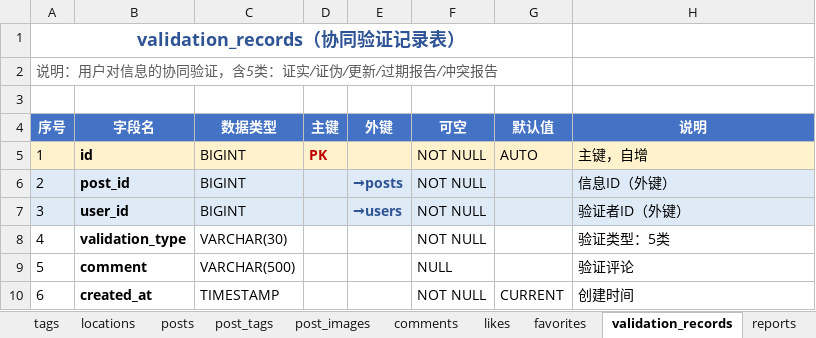
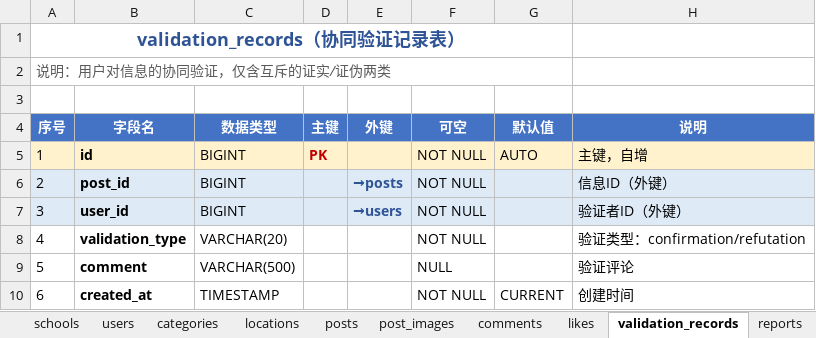
Before and after one commit to ChadBi/moment-campus-opengauss, an Excel workbook: docs/design/此刻校园_数据库表结构.xlsx, sheet validation_records, drawn as a sheet; values as stored, in another font and other column widths than the file's, no borders; the diff names each change by its address in the sheet, - before the commit and + after, or states it on an @@ line.

```diff
--- a/docs/design/此刻校园_数据库表结构.xlsx (sheet validation_records)
+++ b/docs/design/此刻校园_数据库表结构.xlsx (sheet validation_records)
-sheet tab: tags
-sheet tab: post_tags
-sheet tab: favorites
-A2 (序号): 说明：用户对信息的协同验证，含5类：证实/证伪/更新/过期报告/冲突报告
+A2 (序号): 说明：用户对信息的协同验证，仅含互斥的证实/证伪两类
-C8 (数据类型): VARCHAR(30)
+C8 (数据类型): VARCHAR(20)
-H8 (说明): 验证类型：5类
+H8 (说明): 验证类型：confirmation/refutation
```
Also changed, not shown: sheet posts, sheet 总览, sheet drafts, other sheet tabs, 59 other files.
